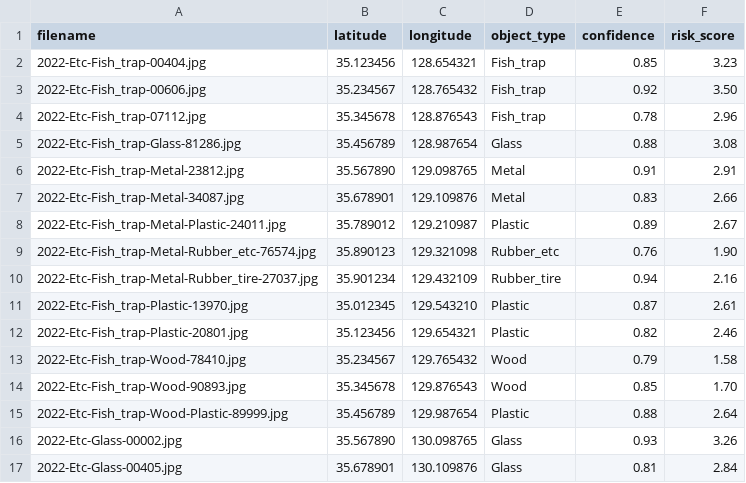
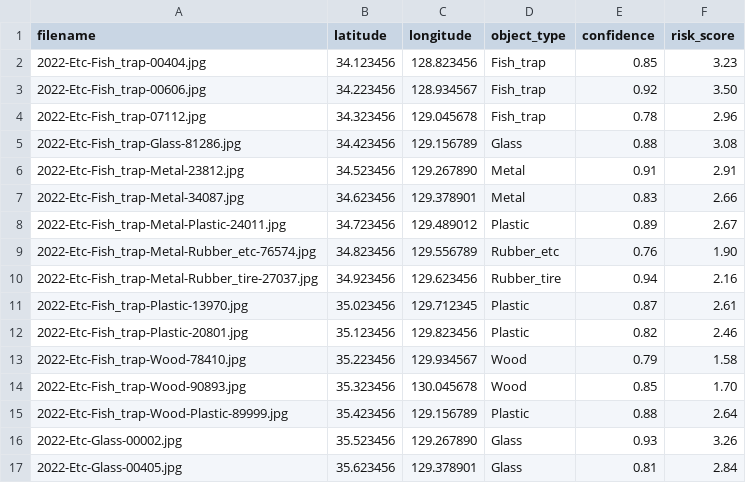
Before and after one commit to Hyeoninii/ocean-clean-ai, a CSV file: backend/data/csv/image_data.csv, drawn as a sheet; only a part is shown; the diff covers the shown part only.

```diff
--- a/backend/data/csv/image_data.csv
+++ b/backend/data/csv/image_data.csv
@@ -1,17 +1,17 @@
 filename,latitude,longitude,object_type,confidence,risk_score
-2022-Etc-Fish_trap-00404.jpg,35.123456,128.654321,Fish_trap,0.85,3.23
-2022-Etc-Fish_trap-00606.jpg,35.234567,128.765432,Fish_trap,0.92,3.50
-2022-Etc-Fish_trap-07112.jpg,35.345678,128.876543,Fish_trap,0.78,2.96
-2022-Etc-Fish_trap-Glass-81286.jpg,35.456789,128.987654,Glass,0.88,3.08
-2022-Etc-Fish_trap-Metal-23812.jpg,35.567890,129.098765,Metal,0.91,2.91
-2022-Etc-Fish_trap-Metal-34087.jpg,35.678901,129.109876,Metal,0.83,2.66
-2022-Etc-Fish_trap-Metal-Plastic-24011.jpg,35.789012,129.210987,Plastic,0.89,2.67
-2022-Etc-Fish_trap-Metal-Rubber_etc-76574.jpg,35.890123,129.321098,Rubber_etc,0.76,1.90
-2022-Etc-Fish_trap-Metal-Rubber_tire-27037.jpg,35.901234,129.432109,Rubber_tire,0.94,2.16
-2022-Etc-Fish_trap-Plastic-13970.jpg,35.012345,129.543210,Plastic,0.87,2.61
-2022-Etc-Fish_trap-Plastic-20801.jpg,35.123456,129.654321,Plastic,0.82,2.46
-2022-Etc-Fish_trap-Wood-78410.jpg,35.234567,129.765432,Wood,0.79,1.58
-2022-Etc-Fish_trap-Wood-90893.jpg,35.345678,129.876543,Wood,0.85,1.70
-2022-Etc-Fish_trap-Wood-Plastic-89999.jpg,35.456789,129.987654,Plastic,0.88,2.64
-2022-Etc-Glass-00002.jpg,35.567890,130.098765,Glass,0.93,3.26
-2022-Etc-Glass-00405.jpg,35.678901,130.109876,Glass,0.81,2.84
+2022-Etc-Fish_trap-00404.jpg,34.123456,128.823456,Fish_trap,0.85,3.23
+2022-Etc-Fish_trap-00606.jpg,34.223456,128.934567,Fish_trap,0.92,3.50
+2022-Etc-Fish_trap-07112.jpg,34.323456,129.045678,Fish_trap,0.78,2.96
+2022-Etc-Fish_trap-Glass-81286.jpg,34.423456,129.156789,Glass,0.88,3.08
+2022-Etc-Fish_trap-Metal-23812.jpg,34.523456,129.267890,Metal,0.91,2.91
+2022-Etc-Fish_trap-Metal-34087.jpg,34.623456,129.378901,Metal,0.83,2.66
+2022-Etc-Fish_trap-Metal-Plastic-24011.jpg,34.723456,129.489012,Plastic,0.89,2.67
+2022-Etc-Fish_trap-Metal-Rubber_etc-76574.jpg,34.823456,129.556789,Rubber_etc,0.76,1.90
+2022-Etc-Fish_trap-Metal-Rubber_tire-27037.jpg,34.923456,129.623456,Rubber_tire,0.94,2.16
+2022-Etc-Fish_trap-Plastic-13970.jpg,35.023456,129.712345,Plastic,0.87,2.61
+2022-Etc-Fish_trap-Plastic-20801.jpg,35.123456,129.823456,Plastic,0.82,2.46
+2022-Etc-Fish_trap-Wood-78410.jpg,35.223456,129.934567,Wood,0.79,1.58
+2022-Etc-Fish_trap-Wood-90893.jpg,35.323456,130.045678,Wood,0.85,1.70
+2022-Etc-Fish_trap-Wood-Plastic-89999.jpg,35.423456,129.156789,Plastic,0.88,2.64
+2022-Etc-Glass-00002.jpg,35.523456,129.267890,Glass,0.93,3.26
+2022-Etc-Glass-00405.jpg,35.623456,129.378901,Glass,0.81,2.84
```
Also changed, not shown: 14 edited cells elsewhere in this file, 28 other files.
